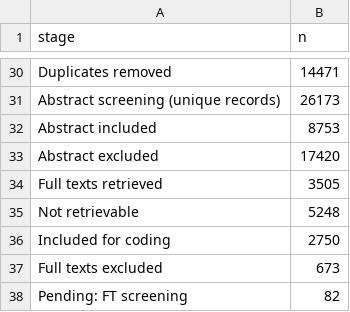
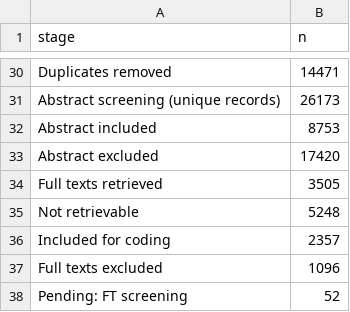
Before and after one commit to bristlepine/ilri-climate-adaptation-effectiveness, a CSV file: frontend/public/map/data/roses_flow.csv, drawn as a sheet; only a part is shown, gaps mark what is left out.

```diff
--- a/frontend/public/map/data/roses_flow.csv
+++ b/frontend/public/map/data/roses_flow.csv
@@ -35,4 +35,4 @@ Full texts retrieved,3505
 Not retrievable,5248
-Included for coding,2750
-Full texts excluded,673
-Pending: FT screening,82
+Included for coding,2357
+Full texts excluded,1096
+Pending: FT screening,52
```
Also changed, not shown: frontend/public/map/data/domain_heatmap.csv, frontend/public/map/data/domain_type.csv, 29 other files.
